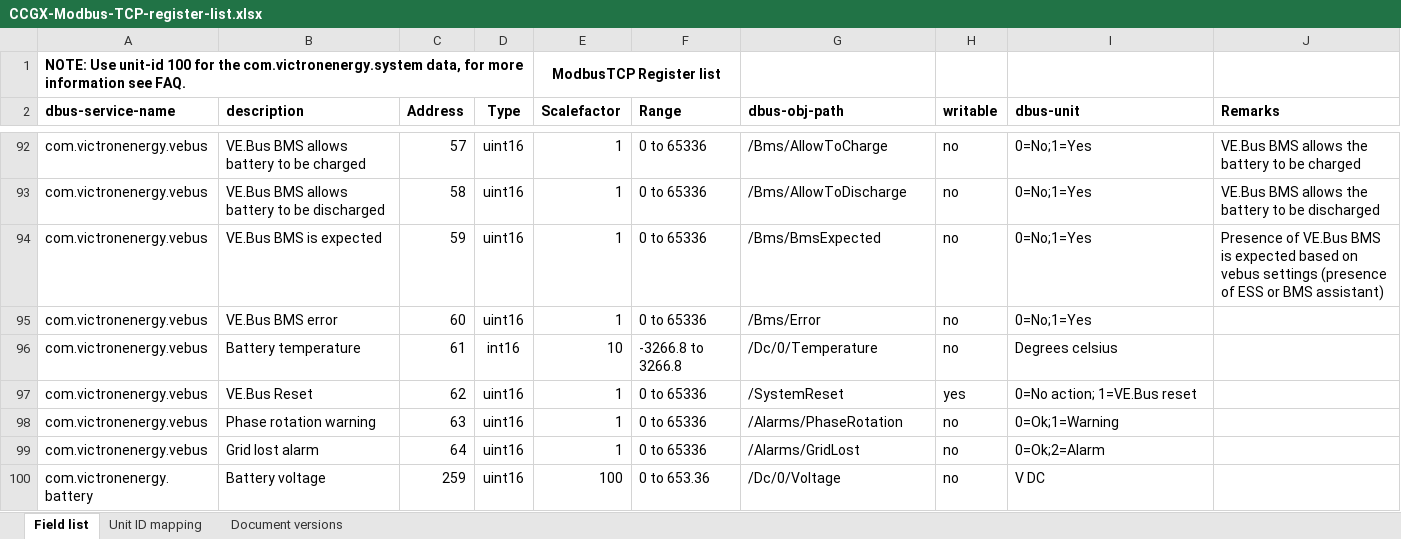
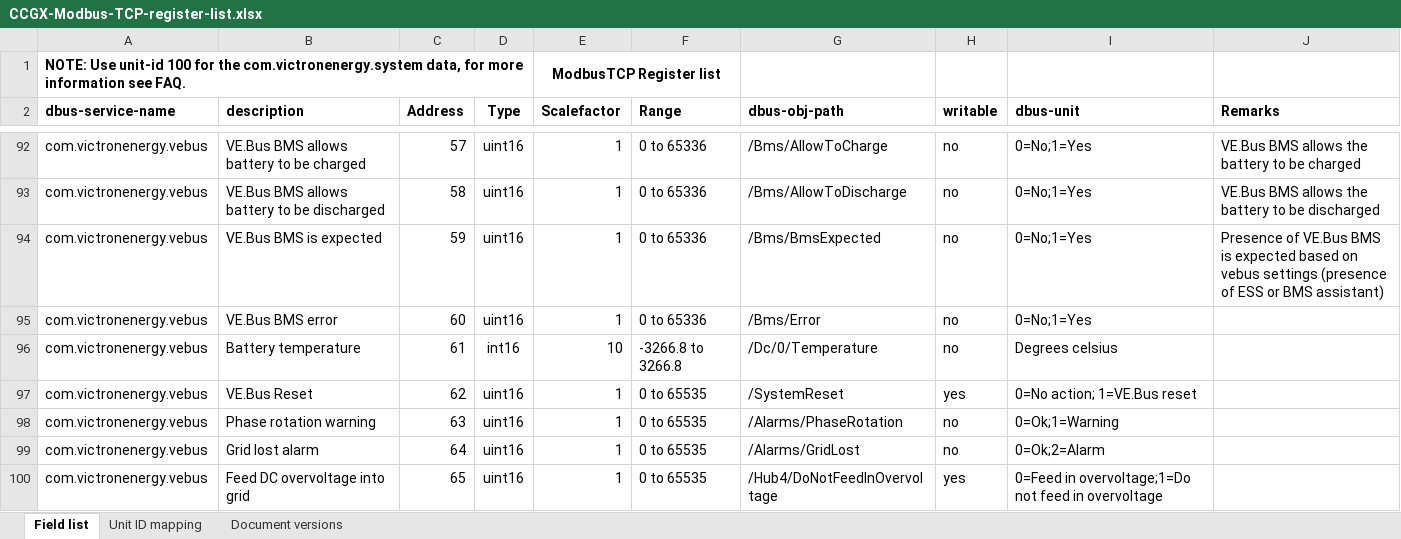
Before and after one commit to victronenergy/dbus_modbustcp, an Excel workbook: CCGX-Modbus-TCP-register-list.xlsx, sheet Field list, drawn as a sheet; only a part is shown, gaps mark what is left out; the shorter side is filled out with more unchanged rows; values as stored, in another font and other column widths than the file's, no borders; the diff covers the shown part only; the diff names each change by its address in the sheet, - before the commit and + after, or states it on an @@ line.

Commit message:
update spreadsheet with recent register additions.

```diff
--- a/CCGX-Modbus-TCP-register-list.xlsx (sheet Field list)
+++ b/CCGX-Modbus-TCP-register-list.xlsx (sheet Field list)
-F97:F99 (Range): 0 to 65336
+F97:F99 (Range): 0 to 65535
+row 100: com.victronenergy.vebus | Feed DC overvoltage into grid | 65 | uint16 | 1 | 0 to 65535 | /Hub4/DoNotFeedInOvervoltage | yes | 0=Feed in overvoltage;1=Do not feed in overvoltage
```
Also changed, not shown: 8 added rows and 1 edited cell elsewhere in this sheet, sheet Document versions.
